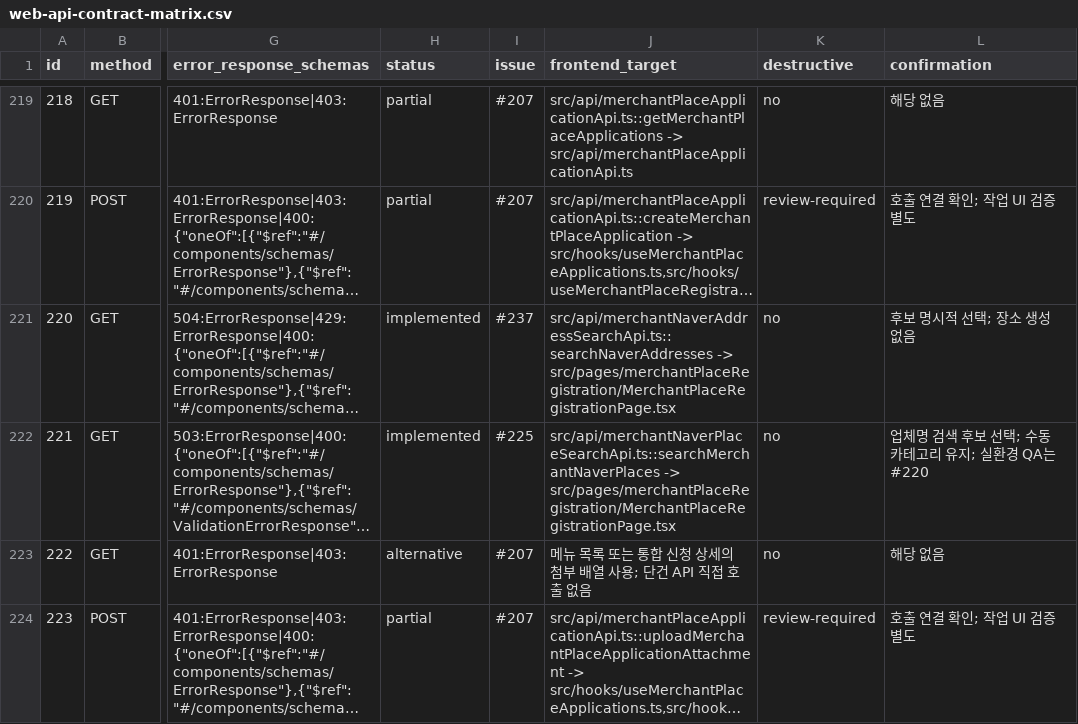
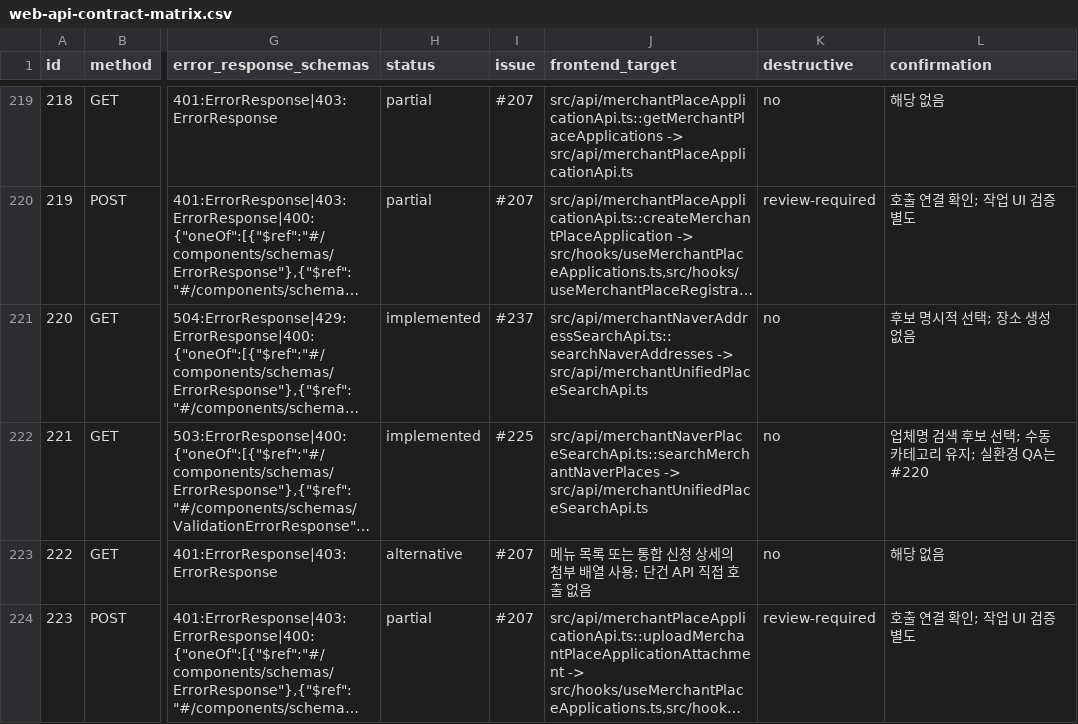
Before and after one commit to Type-Nu11/pingdom-admin, a CSV file: docs/web-api-contract-matrix.csv, drawn as a sheet; only a part is shown, gaps mark what is left out; long unchanged cells end in …; the diff names each change by its address in the sheet, - before the commit and + after, or states it on an @@ line.

```diff
--- a/docs/web-api-contract-matrix.csv
+++ b/docs/web-api-contract-matrix.csv
-J221 (frontend_target): src/api/merchantNaverAddressSearchApi.ts::searchNaverAddresses -> src/pages/merchantPlaceRegistration/MerchantPlaceRegistrationPage.tsx
+J221 (frontend_target): src/api/merchantNaverAddressSearchApi.ts::searchNaverAddresses -> src/api/merchantUnifiedPlaceSearchApi.ts
-J222 (frontend_target): src/api/merchantNaverPlaceSearchApi.ts::searchMerchantNaverPlaces -> src/pages/merchantPlaceRegistration/MerchantPlaceRegistrationPage.tsx
+J222 (frontend_target): src/api/merchantNaverPlaceSearchApi.ts::searchMerchantNaverPlaces -> src/api/merchantUnifiedPlaceSearchApi.ts
```
Also changed, not shown: 8 other files.
